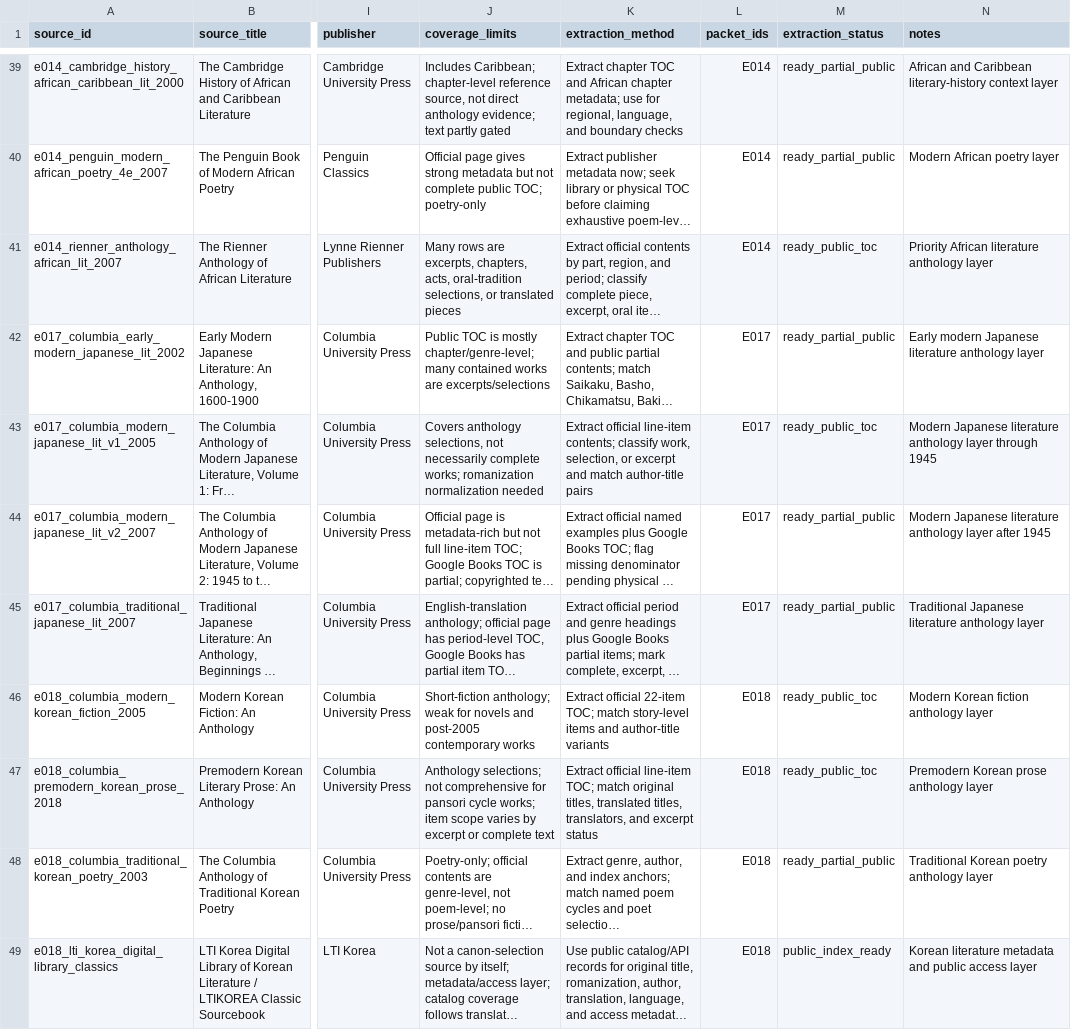
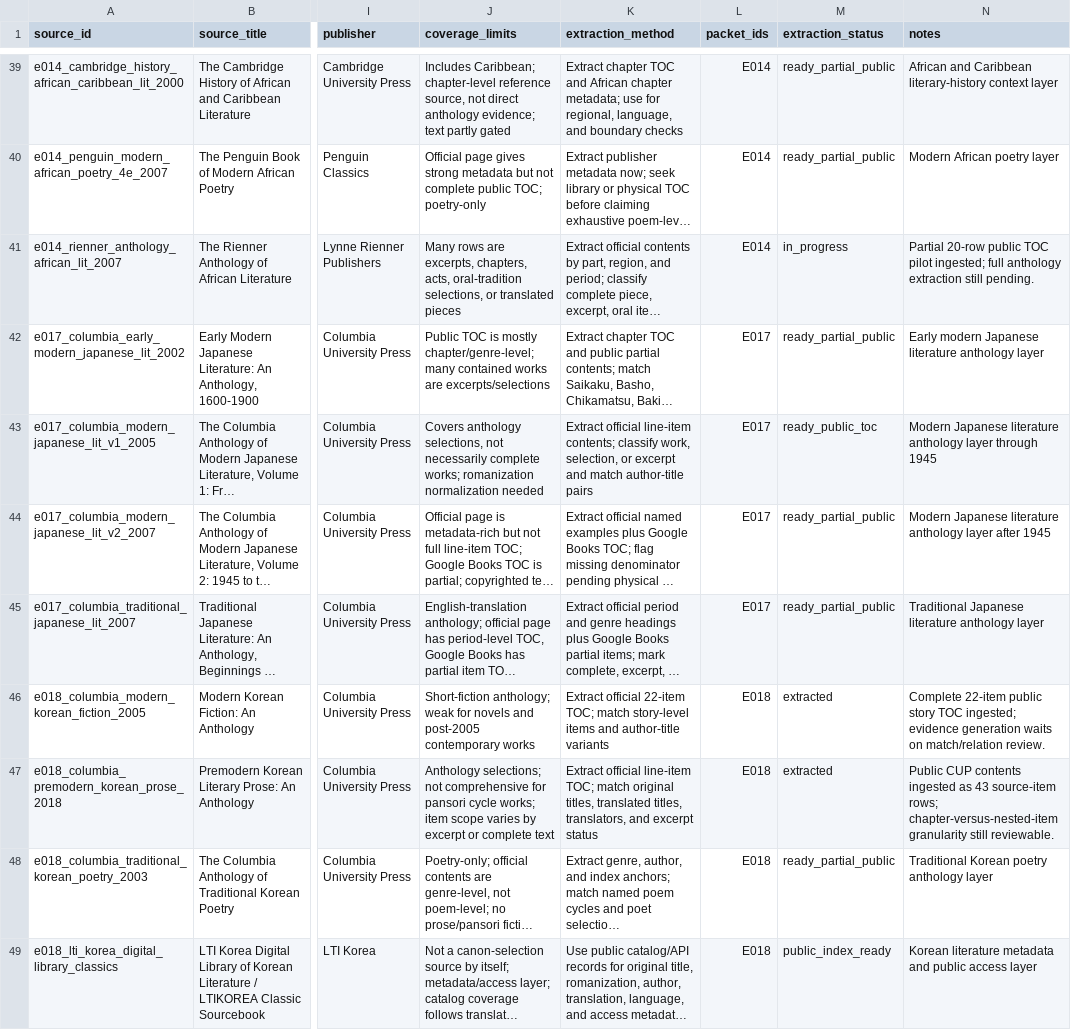
Before and after one commit to benjaminkramer50/benjaminkramer50.github.io, a TSV file: _planning/canon_build/tables/canon_source_registry.tsv, drawn as a sheet; only a part is shown, gaps mark what is left out; long unchanged cells end in …; the diff names each change by its address in the sheet, - before the commit and + after, or states it on an @@ line.

```diff
--- a/_planning/canon_build/tables/canon_source_registry.tsv
+++ b/_planning/canon_build/tables/canon_source_registry.tsv
-M41 (extraction_status): ready_public_toc
+M41 (extraction_status): in_progress
-N41 (notes): Priority African literature anthology layer
+N41 (notes): Partial 20-row public TOC pilot ingested; full anthology extraction still pending.
-M46:M47 (extraction_status): ready_public_toc
+M46:M47 (extraction_status): extracted
-N46 (notes): Modern Korean fiction anthology layer
+N46 (notes): Complete 22-item public story TOC ingested; evidence generation waits on match/relation review.
-N47 (notes): Premodern Korean prose anthology layer
+N47 (notes): Public CUP contents ingested as 43 source-item rows; chapter-versus-nested-item granularity still reviewable.
```
Also changed, not shown: _planning/canon_build/tables/canon_packet_status.tsv, 9 other files.
